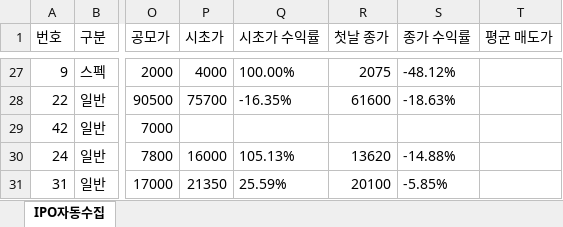
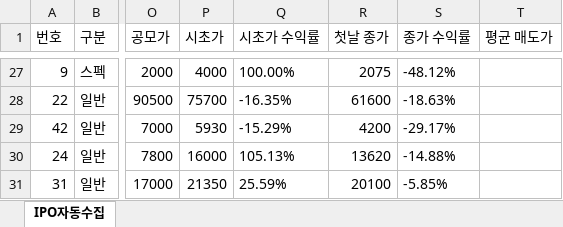
Before and after one commit to khiro37/IPO, an Excel workbook: ipo_watch_results.xlsx, sheet IPO자동수집, drawn as a sheet; only a part is shown, gaps mark what is left out; values as stored, in another font and other column widths than the file's, no borders; the diff names each change by its address in the sheet, - before the commit and + after, or states it on an @@ line.

```diff
--- a/ipo_watch_results.xlsx (sheet IPO자동수집)
+++ b/ipo_watch_results.xlsx (sheet IPO자동수집)
-P29 (시초가): (empty)
+P29 (시초가): 5930
-Q29 (시초가 수익률): (empty)
+Q29 (시초가 수익률): -15.29%
-R29 (첫날 종가): (empty)
+R29 (첫날 종가): 4200
-S29 (종가 수익률): (empty)
+S29 (종가 수익률): -29.17%
```
Also changed, not shown: 2 other files.
